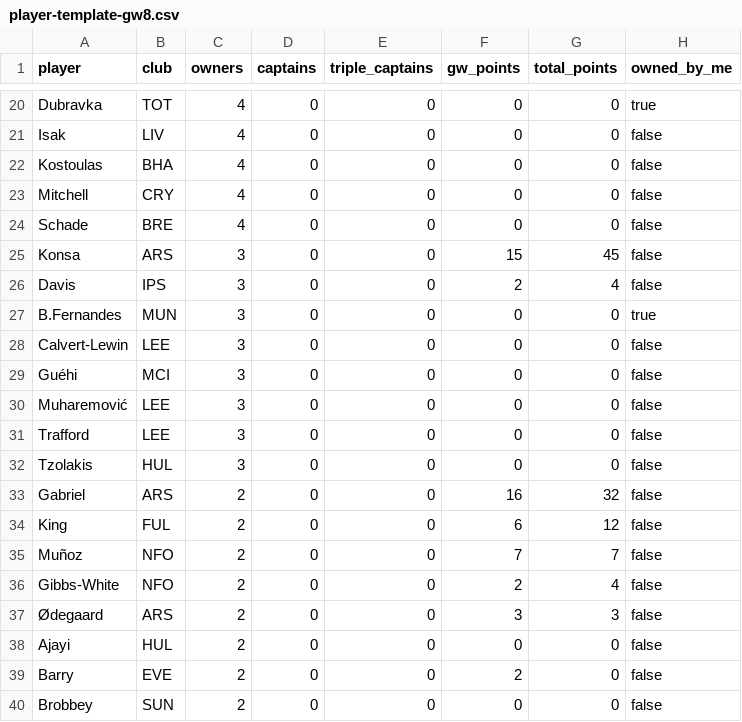
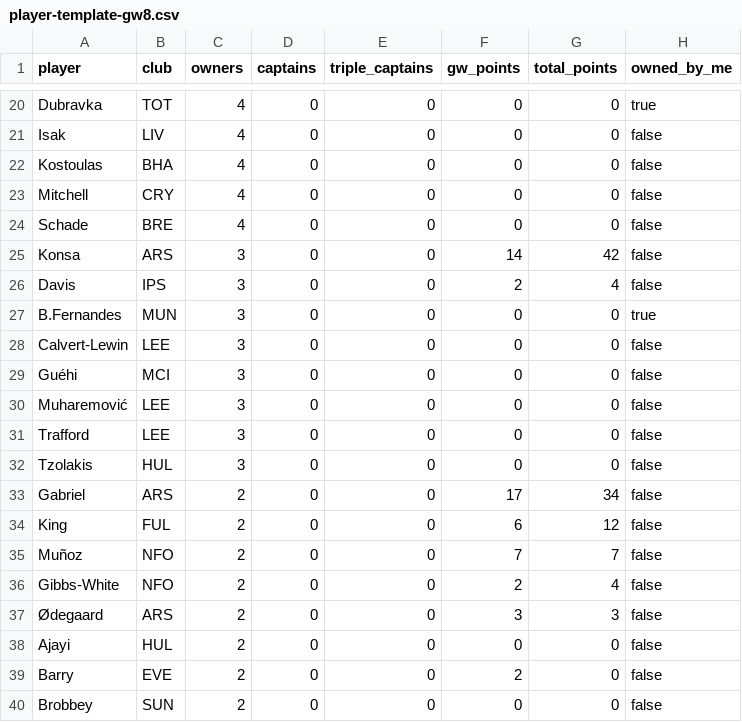
Before and after one commit to kanitnany-cloud/GPTxMe, a CSV file: mini-league/player-template-gw8.csv, drawn as a sheet; only a part is shown, gaps mark what is left out.

```diff
--- a/mini-league/player-template-gw8.csv
+++ b/mini-league/player-template-gw8.csv
@@ -24,3 +24,3 @@ Mitchell,CRY,4,0,0,0,0,false
 Schade,BRE,4,0,0,0,0,false
-Konsa,ARS,3,0,0,15,45,false
+Konsa,ARS,3,0,0,14,42,false
 Davis,IPS,3,0,0,2,4,false
@@ -32,3 +32,3 @@ Trafford,LEE,3,0,0,0,0,false
 Tzolakis,HUL,3,0,0,0,0,false
-Gabriel,ARS,2,0,0,16,32,false
+Gabriel,ARS,2,0,0,17,34,false
 King,FUL,2,0,0,6,12,false
```
Also changed, not shown: mini-league/team-summary-gw8.csv, 3 other files.
